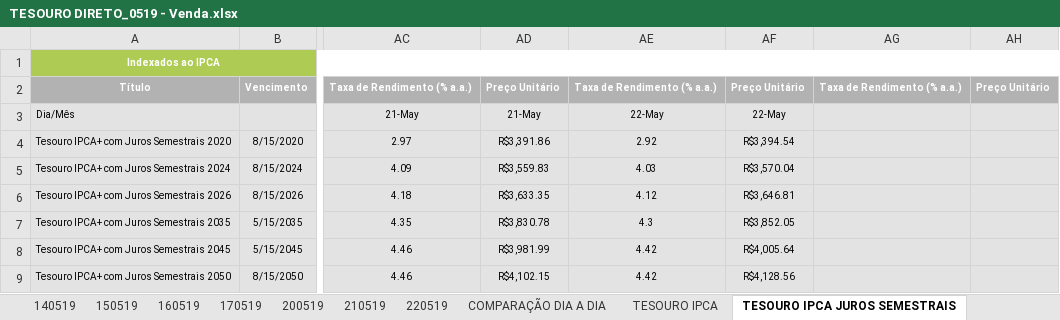
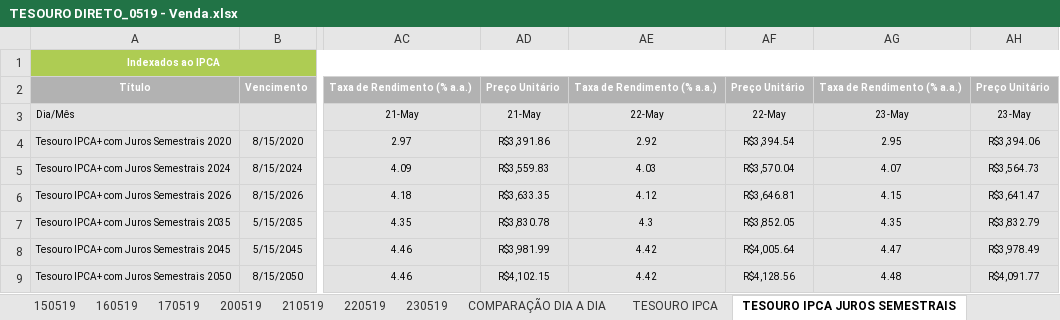
Before and after one commit to azevedols/tesourodireto, an Excel workbook: TESOURO DIRETO_0519 - Venda.xlsx, sheet TESOURO IPCA JUROS SEMESTRAIS, drawn as a sheet; only a part is shown, gaps mark what is left out; values as stored, in another font and other column widths than the file's, no borders; charts and pictures not drawn; the diff names each change by its address in the sheet, - before the commit and + after, or states it on an @@ line.

Commit message:
Commit atualizacao tesouro 23/05

```diff
--- a/TESOURO DIRETO_0519 - Venda.xlsx (sheet TESOURO IPCA JUROS SEMESTRAIS)
+++ b/TESOURO DIRETO_0519 - Venda.xlsx (sheet TESOURO IPCA JUROS SEMESTRAIS)
+sheet tab: 230519
-AG3: (empty)
+AG3: 23-May
-AH3: (empty)
+AH3: 23-May
-AG4: (empty)
+AG4: 2.95
-AH4: (empty)
+AH4: R$3,394.06
-AG5: (empty)
+AG5: 4.07
-AH5: (empty)
+AH5: R$3,564.73
-AG6: (empty)
+AG6: 4.15
-AH6: (empty)
+AH6: R$3,641.47
-AG7: (empty)
+AG7: 4.35
-AH7: (empty)
+AH7: R$3,832.79
-AG8: (empty)
+AG8: 4.47
-AH8: (empty)
+AH8: R$3,978.49
-AG9: (empty)
+AG9: 4.48
-AH9: (empty)
+AH9: R$4,091.77
```
Also changed, not shown: sheet TESOURO PREFIXADOS, sheet TESOURO PREFIXADOS JUROS SEM., sheet TESOURO IGP-M, sheet TESOURO SELIC, sheet TESOURO IPCA, sheet COMPARAÇÃO DIA A DIA, charts or pictures, TESOURO DIRETO_0519 - Compra.xlsx, TITULO COMPRADO - LILIANE.xlsx, 1 other file.
